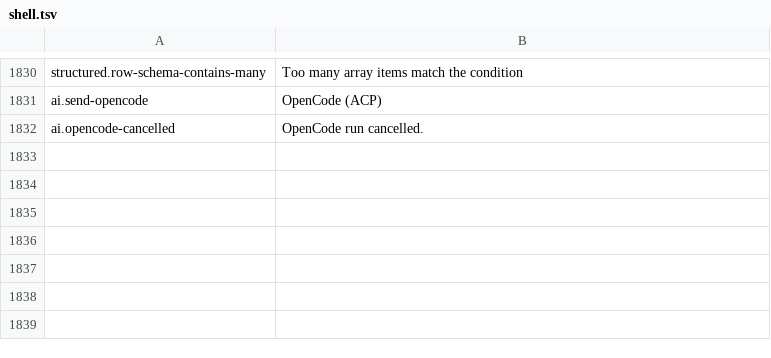
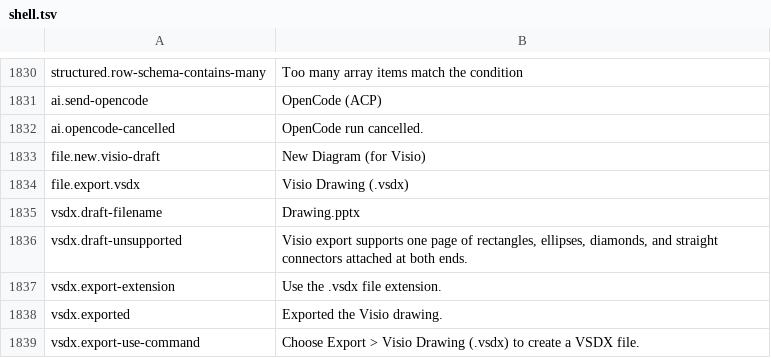
Before and after one commit to masanork/ibis-office, a TSV file: crates/ibis-office-base/i18n/en/shell.tsv, drawn as a sheet; only a part is shown, gaps mark what is left out.

```diff
--- a/crates/ibis-office-base/i18n/en/shell.tsv
+++ b/crates/ibis-office-base/i18n/en/shell.tsv
@@ -1832 +1832,8 @@ ai.send-opencode	OpenCode (ACP)
 ai.opencode-cancelled	OpenCode run cancelled.
+file.new.visio-draft	New Diagram (for Visio)
+file.export.vsdx	Visio Drawing (.vsdx)
+vsdx.draft-filename	Drawing.pptx
+vsdx.draft-unsupported	Visio export supports one page of rectangles, ellipses, diamonds, and straight connectors attached at both ends.
+vsdx.export-extension	Use the .vsdx file extension.
+vsdx.exported	Exported the Visio drawing.
+vsdx.export-use-command	Choose Export > Visio Drawing (.vsdx) to create a VSDX file.
```
Also changed, not shown: crates/ibis-office-base/i18n/ja/shell.tsv, 13 other files.
